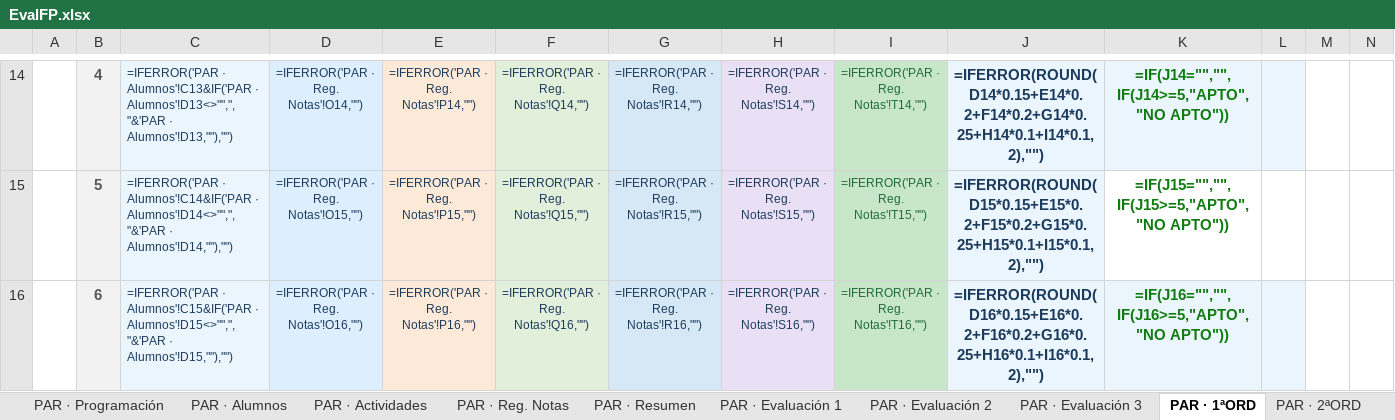
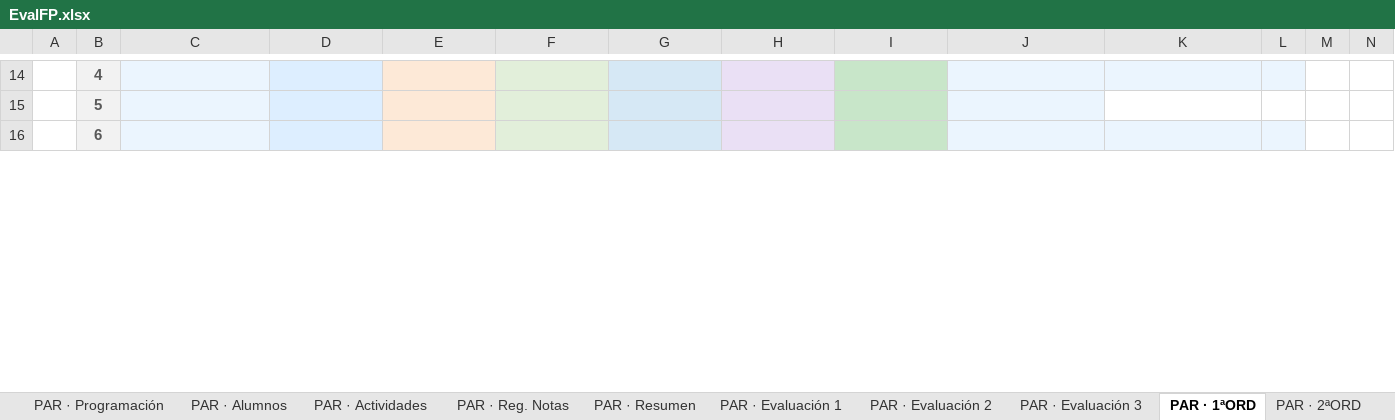
Before and after one commit to malogo5/EvalFP-Cuaderno-del-Profesor-para-FP, an Excel workbook: src/EvalFP.xlsx, sheet PAR · 1ªORD, drawn as a sheet; only a part is shown, gaps mark what is left out; values as stored, in another font and other column widths than the file's, no borders; formulas without a stored value are shown as written; the diff covers the shown part only; the diff names each change by its address in the sheet, - before the commit and + after, or states it on an @@ line.

```diff
--- a/src/EvalFP.xlsx (sheet PAR · 1ªORD)
+++ b/src/EvalFP.xlsx (sheet PAR · 1ªORD)
-C14: =IFERROR('PAR · Alumnos'!C13&IF('PAR · Alumnos'!D13<>"",", "&'PAR · Alumnos'!D13,""),"")
+C14: (empty)
-D14: =IFERROR('PAR · Reg. Notas'!O14,"")
+D14: (empty)
-E14: =IFERROR('PAR · Reg. Notas'!P14,"")
+E14: (empty)
-F14: =IFERROR('PAR · Reg. Notas'!Q14,"")
+F14: (empty)
-G14: =IFERROR('PAR · Reg. Notas'!R14,"")
+G14: (empty)
-H14: =IFERROR('PAR · Reg. Notas'!S14,"")
+H14: (empty)
-I14: =IFERROR('PAR · Reg. Notas'!T14,"")
+I14: (empty)
-J14: =IFERROR(ROUND(D14*0.15+E14*0.2+F14*0.2+G14*0.25+H14*0.1+I14*0.1,2),"")
+J14: (empty)
-K14: =IF(J14="","",IF(J14>=5,"APTO","NO APTO"))
+K14: (empty)
-C15: =IFERROR('PAR · Alumnos'!C14&IF('PAR · Alumnos'!D14<>"",", "&'PAR · Alumnos'!D14,""),"")
+C15: (empty)
-D15: =IFERROR('PAR · Reg. Notas'!O15,"")
+D15: (empty)
-E15: =IFERROR('PAR · Reg. Notas'!P15,"")
+E15: (empty)
-F15: =IFERROR('PAR · Reg. Notas'!Q15,"")
+F15: (empty)
-G15: =IFERROR('PAR · Reg. Notas'!R15,"")
+G15: (empty)
-H15: =IFERROR('PAR · Reg. Notas'!S15,"")
+H15: (empty)
-I15: =IFERROR('PAR · Reg. Notas'!T15,"")
+I15: (empty)
-J15: =IFERROR(ROUND(D15*0.15+E15*0.2+F15*0.2+G15*0.25+H15*0.1+I15*0.1,2),"")
+J15: (empty)
-K15: =IF(J15="","",IF(J15>=5,"APTO","NO APTO"))
+K15: (empty)
-C16: =IFERROR('PAR · Alumnos'!C15&IF('PAR · Alumnos'!D15<>"",", "&'PAR · Alumnos'!D15,""),"")
+C16: (empty)
-D16: =IFERROR('PAR · Reg. Notas'!O16,"")
+D16: (empty)
-E16: =IFERROR('PAR · Reg. Notas'!P16,"")
+E16: (empty)
-F16: =IFERROR('PAR · Reg. Notas'!Q16,"")
+F16: (empty)
-G16: =IFERROR('PAR · Reg. Notas'!R16,"")
+G16: (empty)
-H16: =IFERROR('PAR · Reg. Notas'!S16,"")
+H16: (empty)
-I16: =IFERROR('PAR · Reg. Notas'!T16,"")
+I16: (empty)
-J16: =IFERROR(ROUND(D16*0.15+E16*0.2+F16*0.2+G16*0.25+H16*0.1+I16*0.1,2),"")
+J16: (empty)
-K16: =IF(J16="","",IF(J16>=5,"APTO","NO APTO"))
+K16: (empty)
```
Also changed, not shown: 1 added row, 1 removed row and 251 edited cells elsewhere in this sheet, sheet ISO · Informe Grupo, sheet ISO · 1ªORD, sheet ISO · Reg. Notas, sheet PAR · Informe Grupo, sheet PAR · Reg. Notas, sheet ISO · Dashboard, 28 more sheets, 10 other files.
